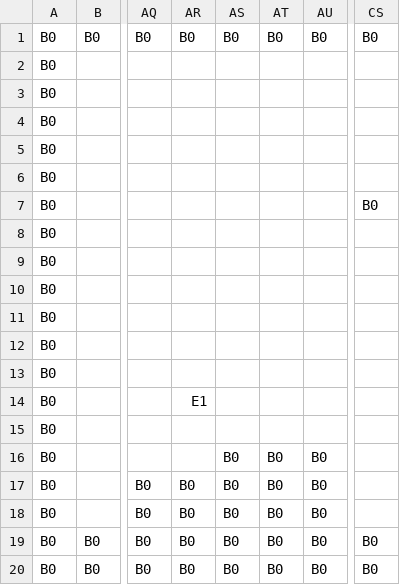
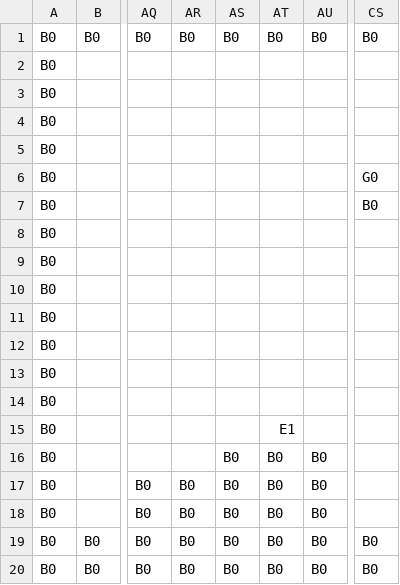
Before and after one commit to Shou-hash/AL3Work, a CSV file: DirectXGame/Resources/stageDatas0.csv, drawn as a sheet; only a part is shown, gaps mark what is left out; the diff names each change by its address in the sheet, - before the commit and + after, or states it on an @@ line.

```diff
--- a/DirectXGame/Resources/stageDatas0.csv
+++ b/DirectXGame/Resources/stageDatas0.csv
-CS6: (empty)
+CS6: G0
-AR14: E1
+AR14: (empty)
-AT15: (empty)
+AT15: E1
```
Also changed, not shown: DirectXGame/Resources/stageDatas1.csv, DirectXGame/Resources/stageDatas2.csv, 23 other files.
